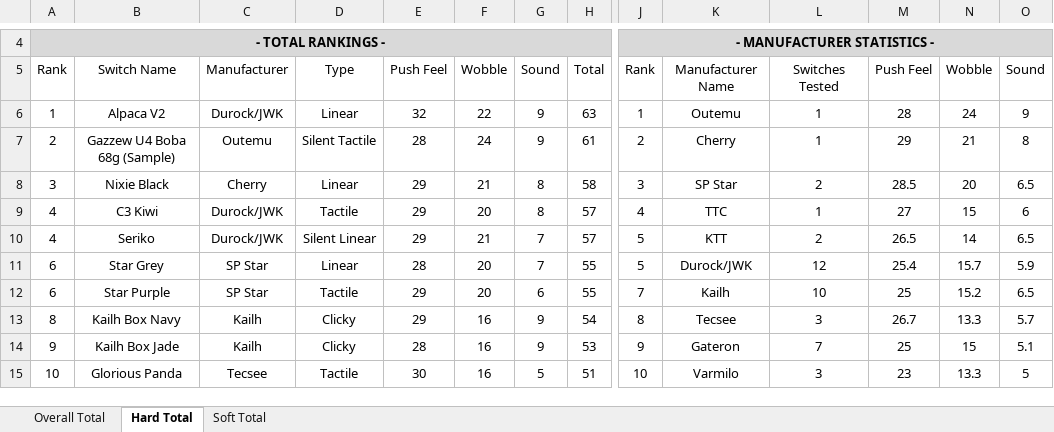
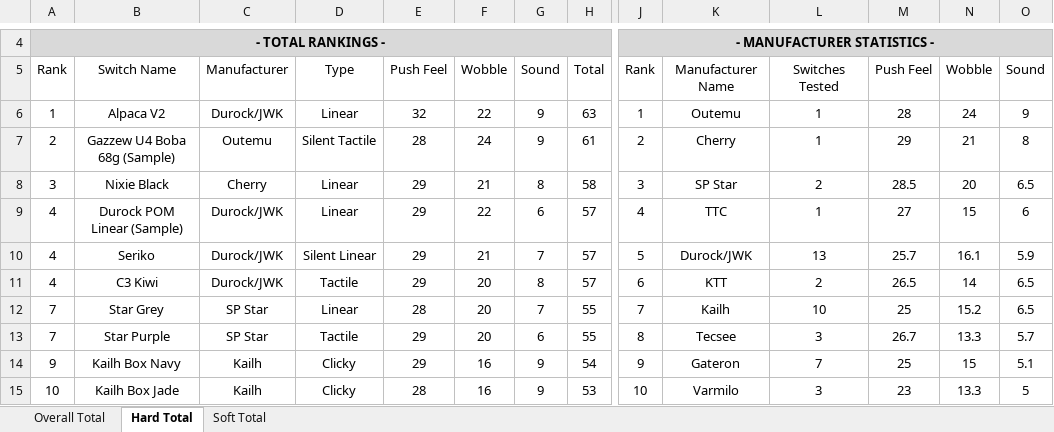
Before and after one commit to ThereminGoat/switch-scores, an Excel workbook: Composite Score Sheet.xlsx, sheet Hard Total, drawn as a sheet; only a part is shown, gaps mark what is left out; values as stored, in another font and other column widths than the file's, no borders; charts and pictures not drawn; removed rows and columns are numbered as before the commit, all else as after; rows hold the shown columns only; the diff covers the shown part only; the diff names each change by its address in the sheet, - before the commit and + after, or states it on an @@ line.

```diff
--- a/Composite Score Sheet.xlsx (sheet Hard Total)
+++ b/Composite Score Sheet.xlsx (sheet Hard Total)
-B9: C3 Kiwi
+B9: Durock POM Linear (Sample)
-D9: Tactile
+D9: Linear
-F9: 20
+F9: 22
-G9: 8
+G9: 6
+row 10: 4 | Seriko | Durock/JWK | Silent Linear | 29 | 21 | 7 | 57 | 5 | Durock/JWK | 13 | 25.7 | 16.1 | 5.9
-B11: Seriko
+B11: C3 Kiwi
-D11: Silent Linear
+D11: Tactile
-F11: 21
+F11: 20
-G11: 7
+G11: 8
-J11: 5
+J11: 6
-row 11: 6 | Star Grey | SP Star | Linear | 28 | 20 | 7 | 55 | 5 | Durock/JWK | 12 | 25.4 | 15.7 | 5.9
-A12: 6
+A12: 7
-B12: Star Purple
+B12: Star Grey
-D12: Tactile
+D12: Linear
-E12: 29
+E12: 28
-G12: 6
+G12: 7
-A13: 8
+A13: 7
-B13: Kailh Box Navy
+B13: Star Purple
-C13: Kailh
+C13: SP Star
-D13: Clicky
+D13: Tactile
-F13: 16
+F13: 20
-G13: 9
+G13: 6
-H13: 54
+H13: 55
-B14: Kailh Box Jade
+B14: Kailh Box Navy
-E14: 28
+E14: 29
-H14: 53
+H14: 54
-B15: Glorious Panda
+B15: Kailh Box Jade
-C15: Tecsee
+C15: Kailh
-D15: Tactile
+D15: Clicky
-E15: 30
+E15: 28
-G15: 5
+G15: 9
-H15: 51
+H15: 53
```
Also changed, not shown: 9 added rows, 7 removed rows, 57 edited cells and merged cells elsewhere in this sheet, sheet Overall Total, sheet Soft Total, formulas that keep their value, 1 other file.
